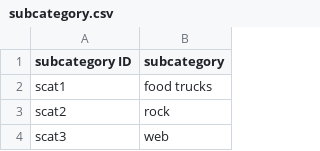
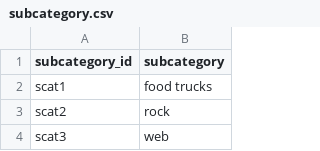
Before and after one commit to makennavick/project2-crowdfunding, a CSV file: Output/subcategory.csv, drawn as a sheet; only a part is shown.

```diff
--- a/Output/subcategory.csv
+++ b/Output/subcategory.csv
@@ -1,2 +1,2 @@
-subcategory ID,subcategory
+subcategory_id,subcategory
 scat1,food trucks
```
Also changed, not shown: Output/campaign.csv, 2 other files.
